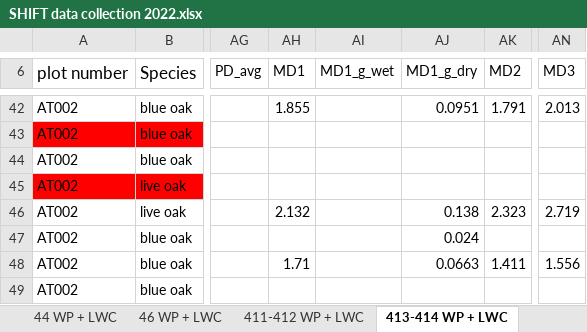
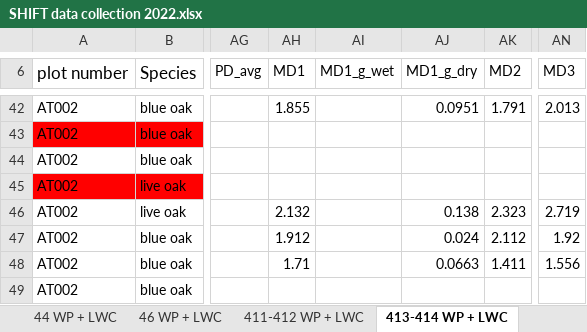
Before and after one commit to leanderegg/SHIFT, an Excel workbook: Data_05302022/WP_WC/SHIFT data collection 2022.xlsx, sheet 413-414 WP + LWC, drawn as a sheet; only a part is shown, gaps mark what is left out; values as stored, in another font and other column widths than the file's, no borders; charts and pictures not drawn; the diff names each change by its address in the sheet, - before the commit and + after, or states it on an @@ line.

```diff
--- a/Data_05302022/WP_WC/SHIFT data collection 2022.xlsx (sheet 413-414 WP + LWC)
+++ b/Data_05302022/WP_WC/SHIFT data collection 2022.xlsx (sheet 413-414 WP + LWC)
-AH47 (MD1): (empty)
+AH47 (MD1): 1.912
-AK47 (MD2): (empty)
+AK47 (MD2): 2.112
-AN47 (MD3): (empty)
+AN47 (MD3): 1.92
```
Also changed, not shown: sheet 425 WP + LWC, sheet 325 WP + LWC, 4 other files.
